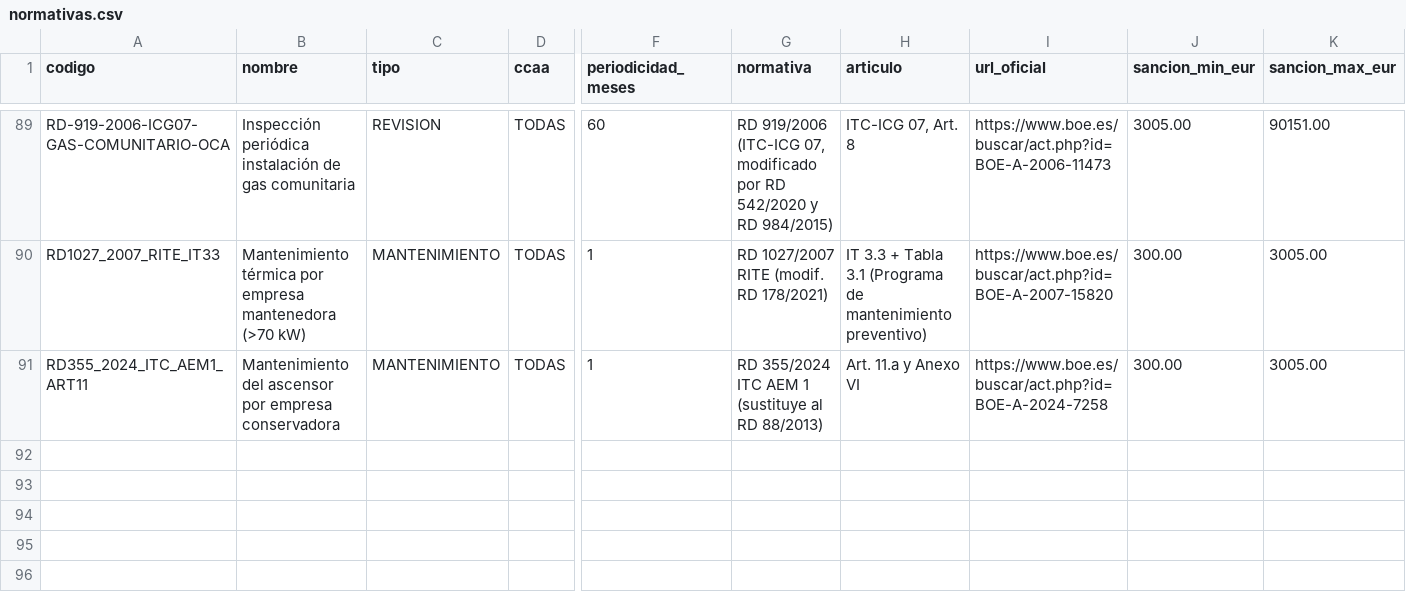
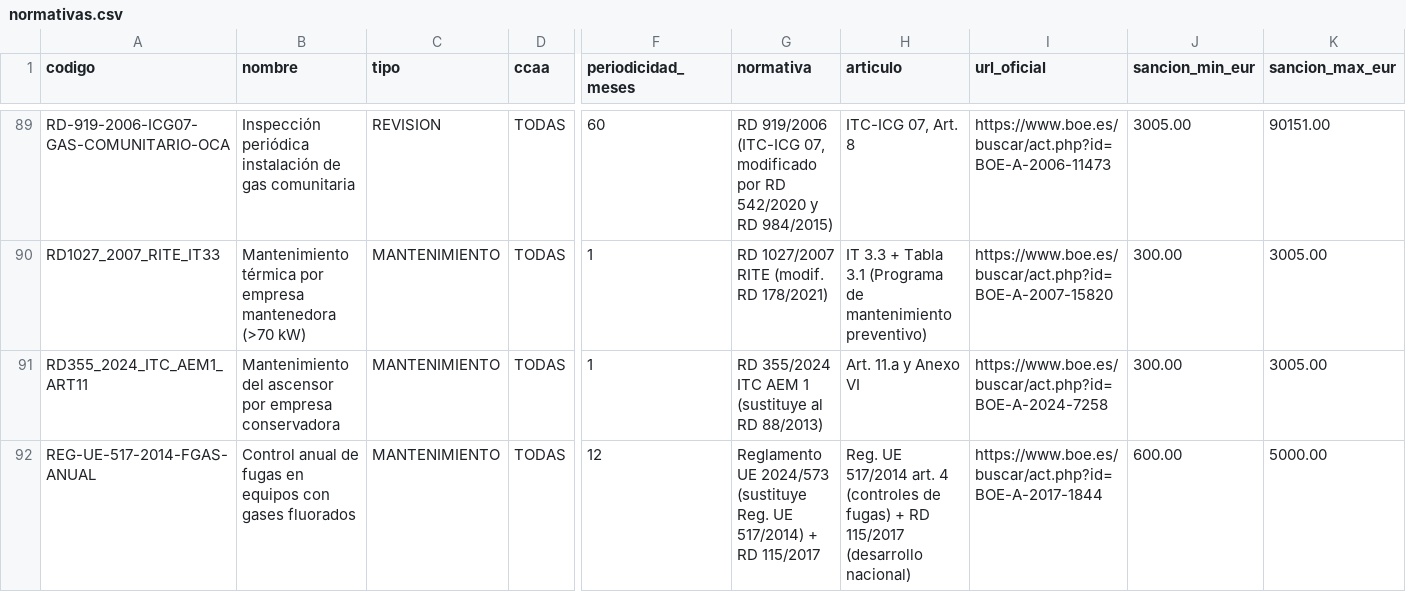
Before and after one commit to ekiste83/normativas-abiertas, a CSV file: normativas.csv, drawn as a sheet; only a part is shown, gaps mark what is left out; rows hold the shown columns only; the diff names each change by its address in the sheet, - before the commit and + after, or states it on an @@ line.

```diff
--- a/normativas.csv
+++ b/normativas.csv
+row 92: REG-UE-517-2014-FGAS-ANUAL | Control anual de fugas en equipos con gases fluorados | MANTENIMIENTO | TODAS | 12 | Reglamento UE 2024/573 (sustituye Reg. UE 517/2014) + RD 115/2017 | Reg. UE 517/2014 art. 4 (controles de fugas) + RD 115/2017 (desarrollo nacional) | https://www.boe.es/buscar/act.php?id=BOE-A-2017-1844 | 600.00 | 5000.00
```
Also changed, not shown: 1 other file.
